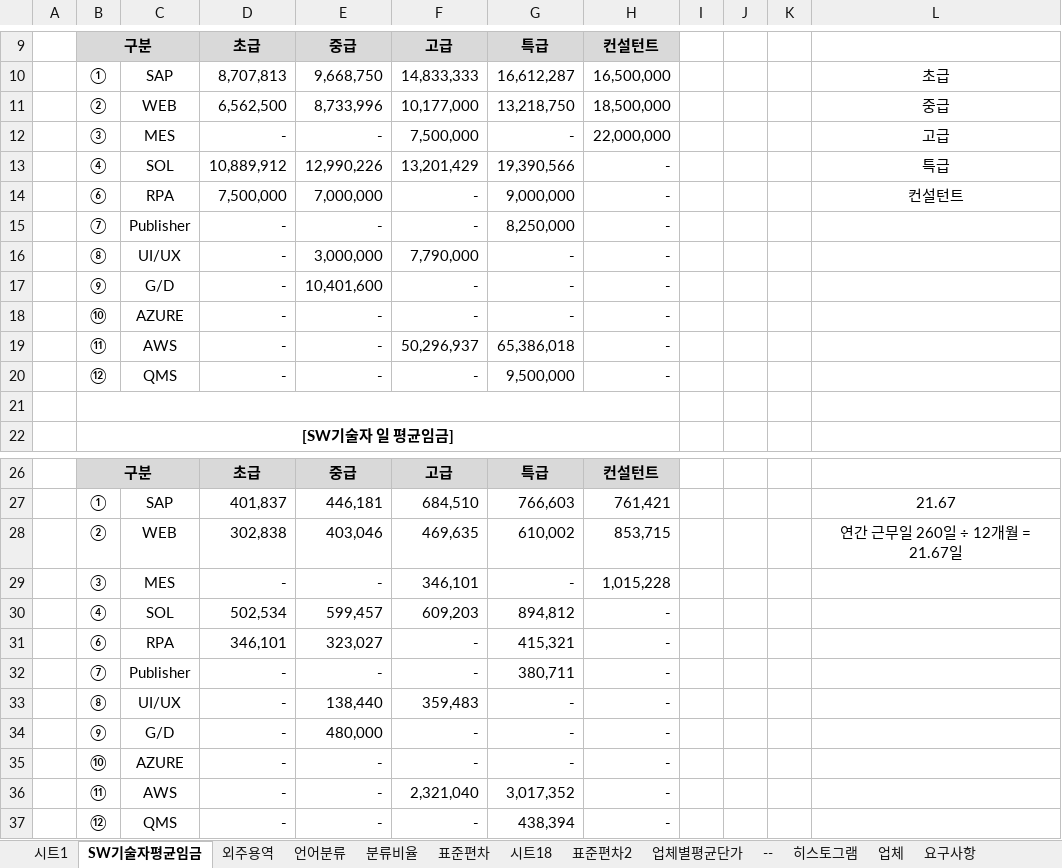
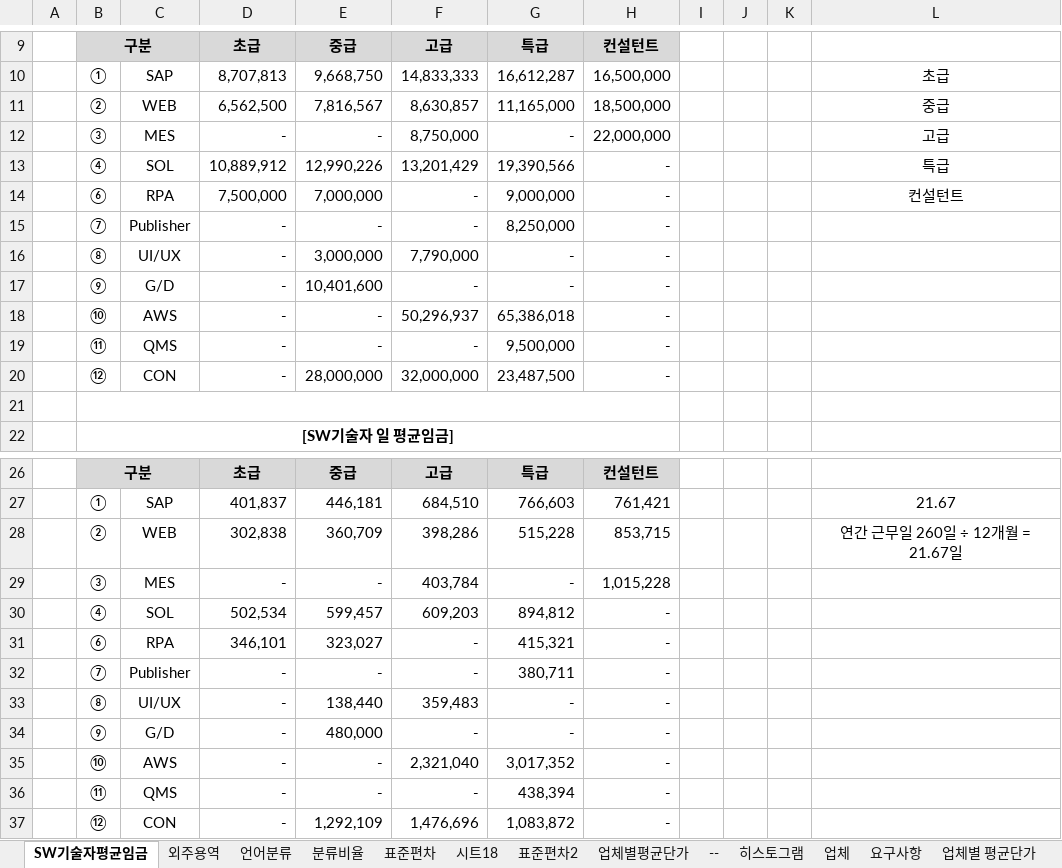
Before and after one commit to HANSOLPNSIT/TEST, an Excel workbook: data.xlsx, sheet SW기술자평균임금, drawn as a sheet; only a part is shown, gaps mark what is left out; values as stored, in another font and other column widths than the file's, no borders; charts and pictures not drawn; removed rows and columns are numbered as before the commit, all else as after; the diff names each change by its address in the sheet, - before the commit and + after, or states it on an @@ line.

```diff
--- a/data.xlsx (sheet SW기술자평균임금)
+++ b/data.xlsx (sheet SW기술자평균임금)
-sheet tab: 시트1
-E11: 8,733,996
+E11: 7,816,567
-F11: 10,177,000
+F11: 8,630,857
-G11: 13,218,750
+G11: 11,165,000
-F12: 7,500,000
+F12: 8,750,000
-row 18:  | ⑩ | AZURE | - | - | - | - | -
-B18: ⑪
+B18: ⑩
-B19: ⑫
+B19: ⑪
+row 20:  | ⑫ | CON | - | 28,000,000 | 32,000,000 | 23,487,500 | -
-E28: 403,046
+E28: 360,709
-F28: 469,635
+F28: 398,286
-G28: 610,002
+G28: 515,228
-F29: 346,101
+F29: 403,784
-row 35:  | ⑩ | AZURE | - | - | - | - | -
-B35: ⑪
+B35: ⑩
-B36: ⑫
+B36: ⑪
+row 37:  | ⑫ | CON | - | 1,292,109 | 1,476,696 | 1,083,872 | -
```
Also changed, not shown: sheet 외주용역, sheet 표준편차, sheet 히스토그램, sheet --, sheet 분류비율, sheet 업체별평균단가, formulas that keep their value, hidden cells, charts or pictures.
